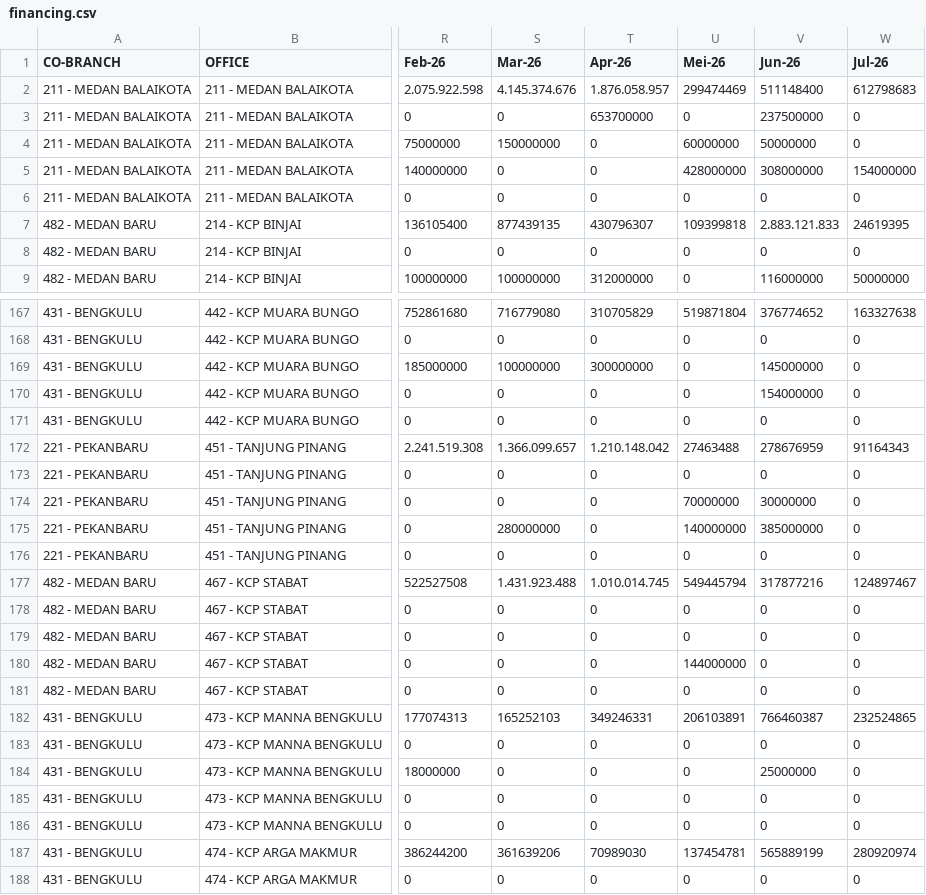
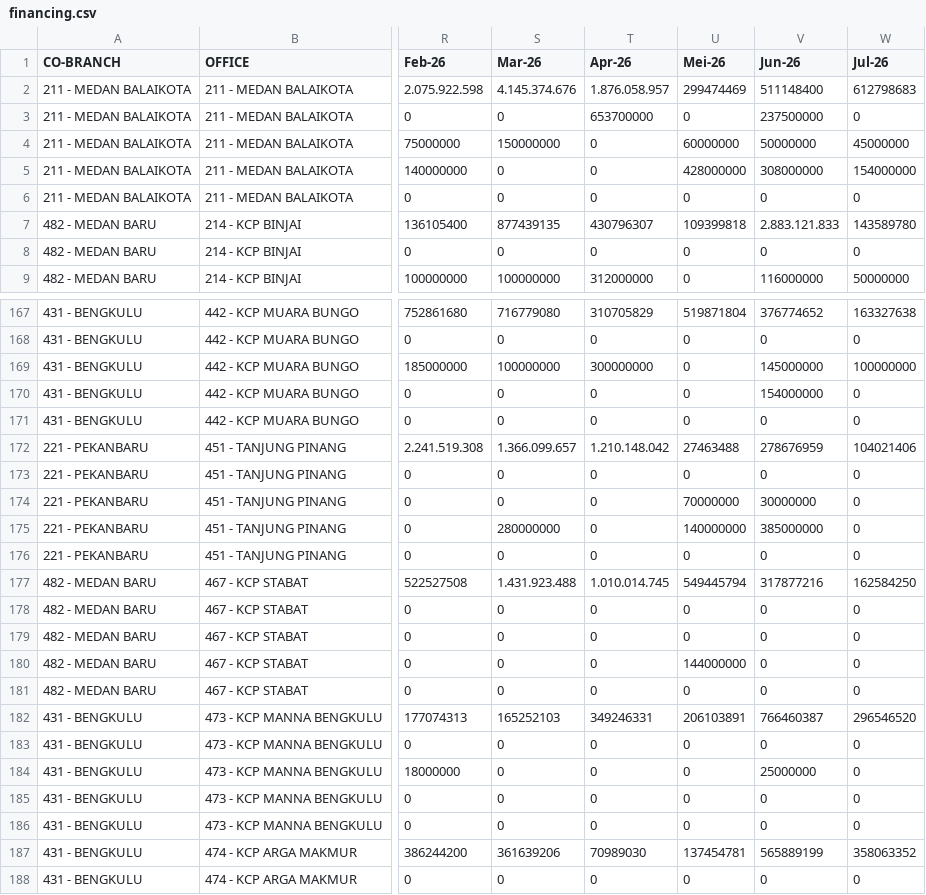
Before and after one commit to ahmad-denny/m_dashboard_region_sumatera, a CSV file: financing.csv, drawn as a sheet; only a part is shown, gaps mark what is left out; the diff covers the shown part only; the diff names each change by its address in the sheet, - before the commit and + after, or states it on an @@ line.

```diff
--- a/financing.csv
+++ b/financing.csv
-W4 (Jul-26): 0
+W4 (Jul-26): 45000000
-W7 (Jul-26): 24619395
+W7 (Jul-26): 143589780
-W169 (Jul-26): 0
+W169 (Jul-26): 100000000
-W172 (Jul-26): 91164343
+W172 (Jul-26): 104021406
-W177 (Jul-26): 124897467
+W177 (Jul-26): 162584250
-W182 (Jul-26): 232524865
+W182 (Jul-26): 296546520
-W187 (Jul-26): 280920974
+W187 (Jul-26): 358063352
```
Also changed, not shown: 9 edited cells elsewhere in this file, coll.csv, funding.csv, 3 other files.
